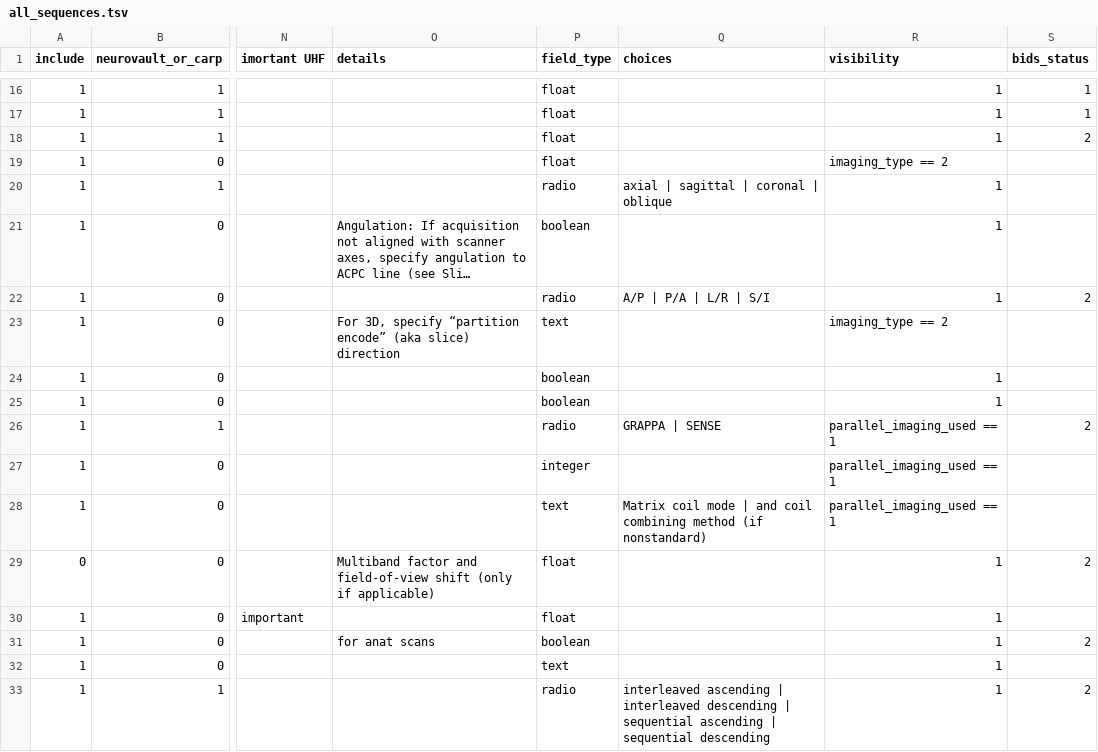
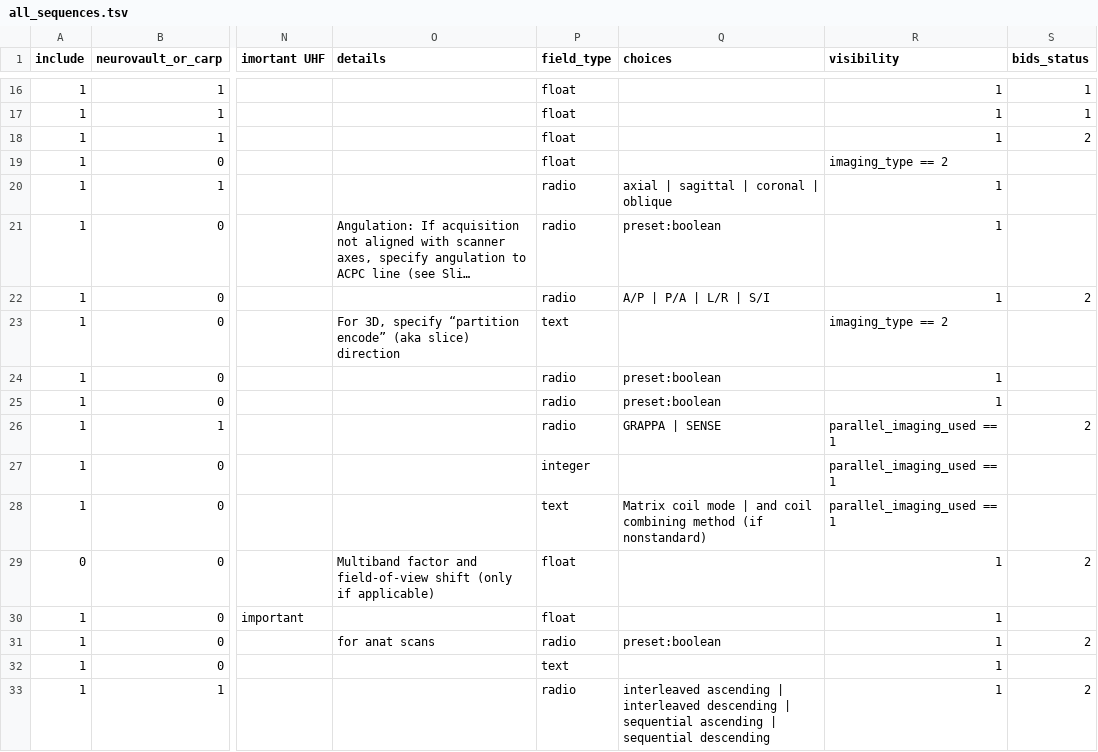
Before and after one commit to Remi-Gau/eCobidas, a TSV file: inputs/csv/mri/all_sequences.tsv, drawn as a sheet; only a part is shown, gaps mark what is left out; long unchanged cells end in …; the diff names each change by its address in the sheet, - before the commit and + after, or states it on an @@ line.

```diff
--- a/inputs/csv/mri/all_sequences.tsv
+++ b/inputs/csv/mri/all_sequences.tsv
-P21 (field_type): boolean
+P21 (field_type): radio
-Q21 (choices): (empty)
+Q21 (choices): preset:boolean
-P24:P25 (field_type): boolean
+P24:P25 (field_type): radio
-Q24:Q25 (choices): (empty)
+Q24:Q25 (choices): preset:boolean
-P31 (field_type): boolean
+P31 (field_type): radio
-Q31 (choices): (empty)
+Q31 (choices): preset:boolean
```
Also changed, not shown: inputs/csv/eyetracking/eyetracking.tsv, inputs/csv/neurovault/neurovault.tsv, 4 other files.
